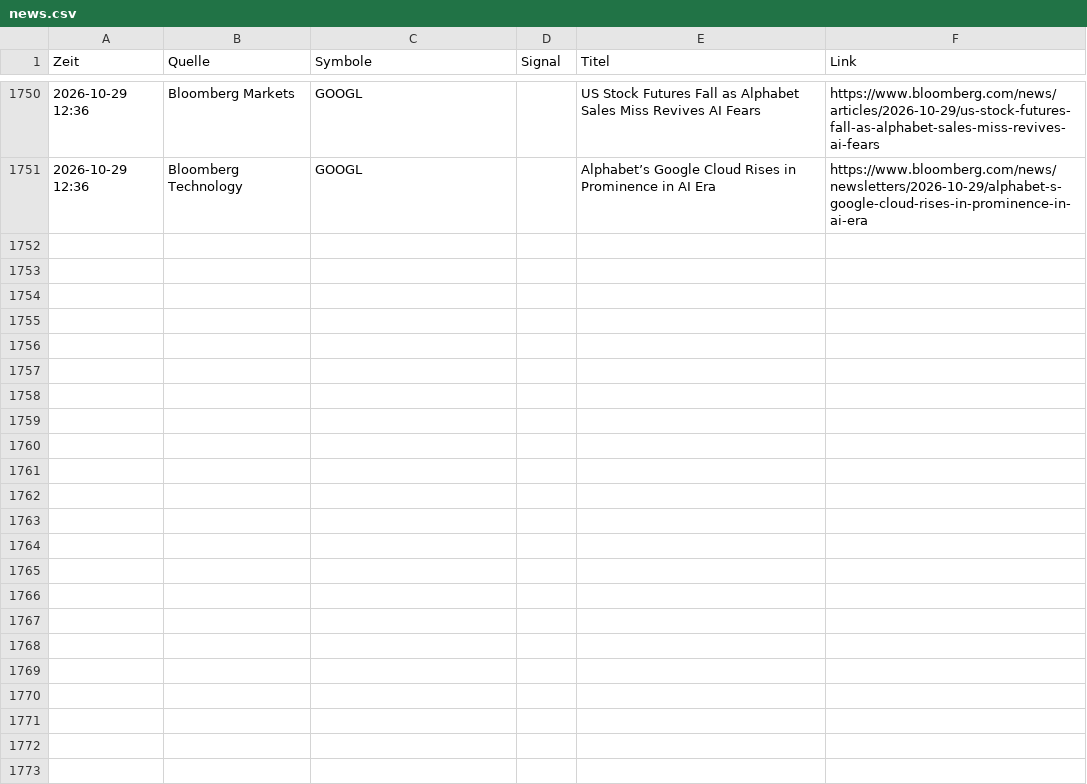
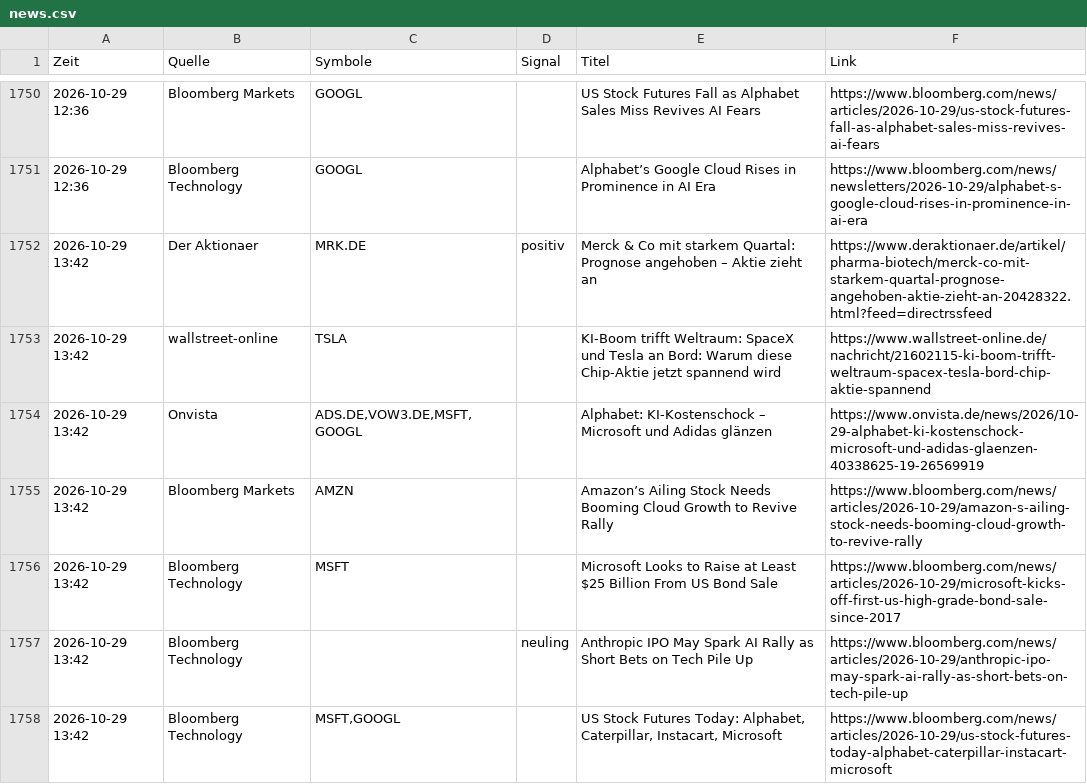
Before and after one commit to Niklaswe295/aktien-waechter, a CSV file: news.csv, drawn as a sheet; only a part is shown, gaps mark what is left out; the diff names each change by its address in the sheet, - before the commit and + after, or states it on an @@ line.

```diff
--- a/news.csv
+++ b/news.csv
+row 1752: 2026-10-29 13:42 | Der Aktionaer | MRK.DE | positiv | Merck & Co mit starkem Quartal: Prognose angehoben – Aktie zieht an | https://www.deraktionaer.de/artikel/pharma-biotech/merck-co-mit-starkem-quartal-prognose-angehoben-aktie-zieht-an-20428322.html?feed=directrssfeed
+row 1753: 2026-10-29 13:42 | wallstreet-online | TSLA |  | KI-Boom trifft Weltraum: SpaceX und Tesla an Bord: Warum diese Chip-Aktie jetzt spannend wird | https://www.wallstreet-online.de/nachricht/21602115-ki-boom-trifft-weltraum-spacex-tesla-bord-chip-aktie-spannend
+row 1754: 2026-10-29 13:42 | Onvista | ADS.DE,VOW3.DE,MSFT,GOOGL |  | Alphabet: KI-Kostenschock – Microsoft und Adidas glänzen | https://www.onvista.de/news/2026/10-29-alphabet-ki-kostenschock-microsoft-und-adidas-glaenzen-40338625-19-26569919
+row 1755: 2026-10-29 13:42 | Bloomberg Markets | AMZN |  | Amazon’s Ailing Stock Needs Booming Cloud Growth to Revive Rally | https://www.bloomberg.com/news/articles/2026-10-29/amazon-s-ailing-stock-needs-booming-cloud-growth-to-revive-rally
+row 1756: 2026-10-29 13:42 | Bloomberg Technology | MSFT |  | Microsoft Looks to Raise at Least $25 Billion From US Bond Sale | https://www.bloomberg.com/news/articles/2026-10-29/microsoft-kicks-off-first-us-high-grade-bond-sale-since-2017
+row 1757: 2026-10-29 13:42 | Bloomberg Technology |  | neuling | Anthropic IPO May Spark AI Rally as Short Bets on Tech Pile Up | https://www.bloomberg.com/news/articles/2026-10-29/anthropic-ipo-may-spark-ai-rally-as-short-bets-on-tech-pile-up
+row 1758: 2026-10-29 13:42 | Bloomberg Technology | MSFT,GOOGL |  | US Stock Futures Today: Alphabet, Caterpillar, Instacart, Microsoft | https://www.bloomberg.com/news/articles/2026-10-29/us-stock-futures-today-alphabet-caterpillar-instacart-microsoft
```
Also changed, not shown: 2 other files.
